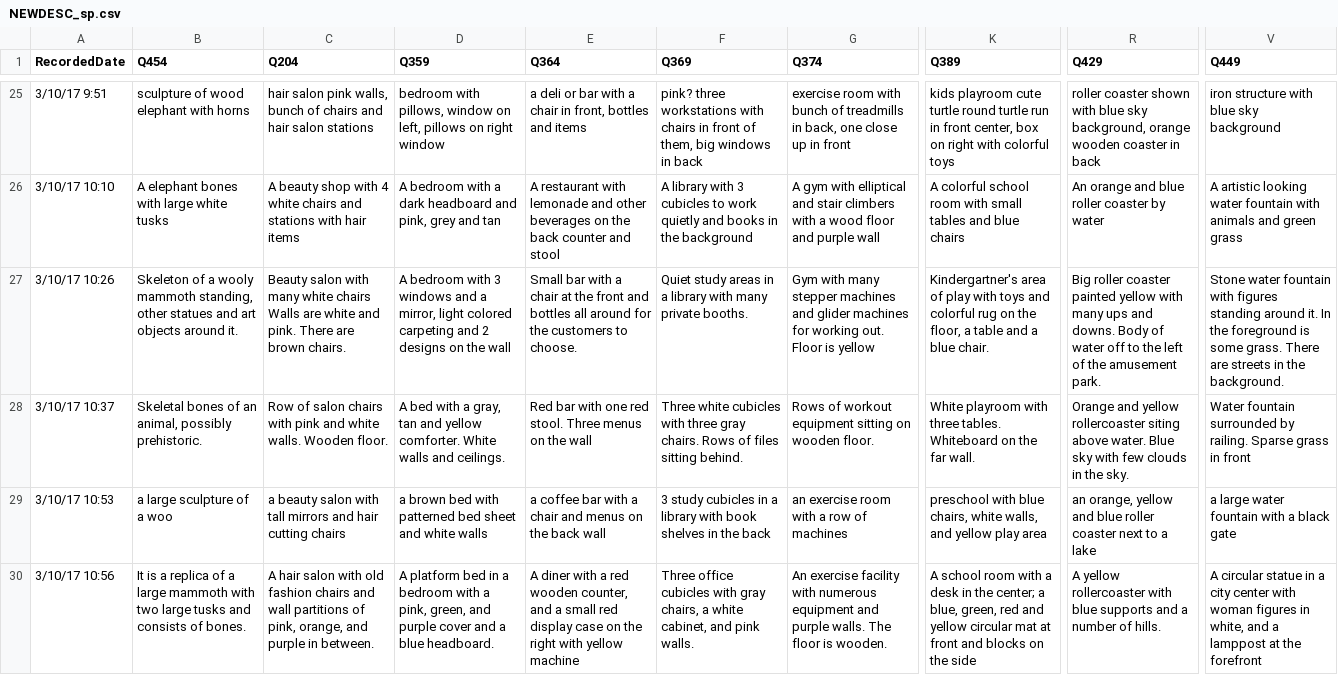
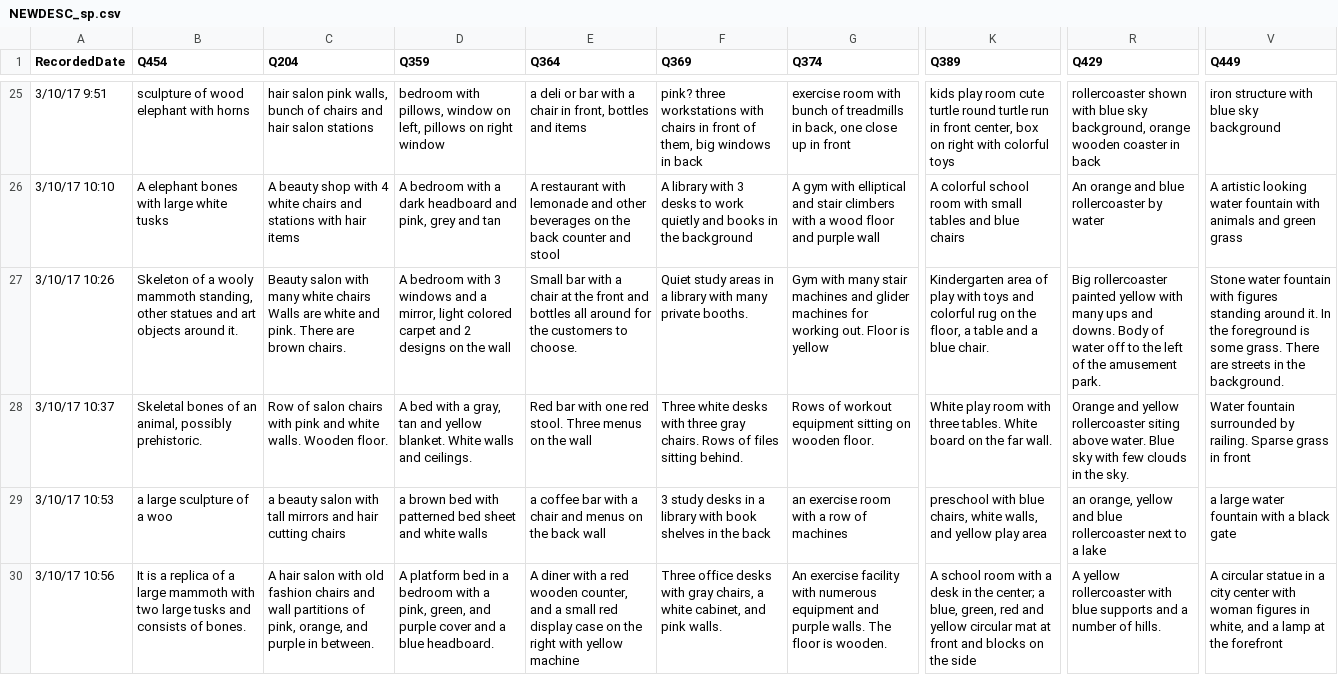
Before and after one commit to amennen/motStudy04, a CSV file: mturk/NEWDESC_sp.csv, drawn as a sheet; only a part is shown, gaps mark what is left out; the diff covers the shown part only; the diff names each change by its address in the sheet, - before the commit and + after, or states it on an @@ line.

```diff
--- a/mturk/NEWDESC_sp.csv
+++ b/mturk/NEWDESC_sp.csv
-K25 (Q389): kids playroom cute turtle…
+K25 (Q389): kids play room cute turtle…
-R25 (Q429): roller coaster shown with…
+R25 (Q429): rollercoaster shown with…
-F26 (Q369): …with 3 cubicles to work…
+F26 (Q369): …with 3 desks to work…
-R26 (Q429): An orange and blue roller coaster by water
+R26 (Q429): An orange and blue rollercoaster by water
-D27 (Q359): …light colored carpeting and 2…
+D27 (Q359): …light colored carpet and 2…
-G27 (Q374): …with many stepper machines and…
+G27 (Q374): …with many stair machines and…
-K27 (Q389): Kindergartner's area of…
+K27 (Q389): Kindergarten area of…
-R27 (Q429): Big roller coaster painted yellow…
+R27 (Q429): Big rollercoaster painted yellow…
-D28 (Q359): …and yellow comforter. White walls…
+D28 (Q359): …and yellow blanket. White walls…
-F28 (Q369): Three white cubicles with three…
+F28 (Q369): Three white desks with three…
-K28 (Q389): White playroom with three tables. Whiteboard on the…
+K28 (Q389): White play room with three tables. White board on the…
-F29 (Q369): 3 study cubicles in a…
+F29 (Q369): 3 study desks in a…
-R29 (Q429): …and blue roller coaster next to…
+R29 (Q429): …and blue rollercoaster next to…
-F30 (Q369): Three office cubicles with gray…
+F30 (Q369): Three office desks with gray…
-V30 (Q449): …and a lamppost at the…
+V30 (Q449): …and a lamp at the…
```
Also changed, not shown: 135 edited cells elsewhere in this file, 3 other files.
